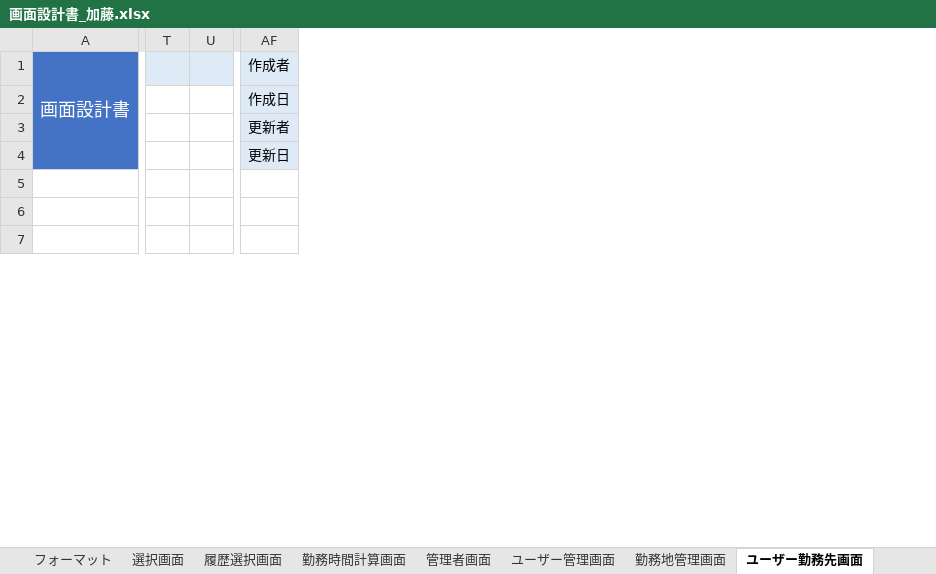
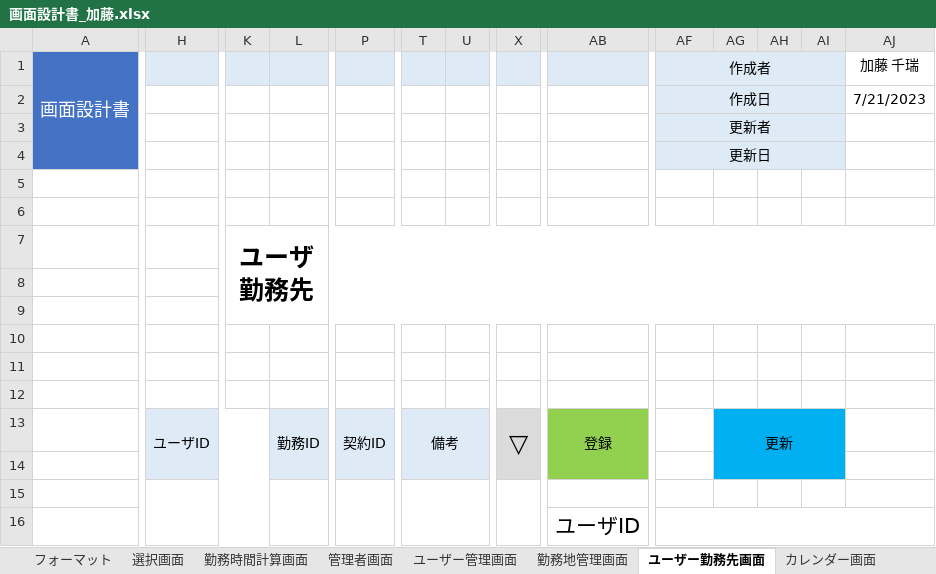
Before and after one commit to FIY24554/commpany_money, an Excel workbook: 画面設計書_加藤.xlsx, sheet ユーザー勤務先画面, drawn as a sheet; only a part is shown, gaps mark what is left out; values as stored, in another font and other column widths than the file's, no borders; charts and pictures not drawn; addresses are those after the commit; rows hold the shown columns only; the diff covers the shown part only; the diff names each change by its address in the sheet, - before the commit and + after, or states it on an @@ line.

```diff
--- a/画面設計書_加藤.xlsx (sheet ユーザー勤務先画面)
+++ b/画面設計書_加藤.xlsx (sheet ユーザー勤務先画面)
-sheet tab: 履歴選択画面
+column H, empty
+column K, empty
+column L, empty
+column P, empty
+column X, empty
+column AB, row 16: ユーザID
+column AG, empty
+column AH, empty
+column AI, empty
+column AJ (加藤 千瑞), row 2: 7/21/2023
+AF1:AI1 merged
+AF2:AI2 merged
+AF3:AI3 merged
+AF4:AI4 merged
+row 5: (empty)
+row 6: (empty)
+row 7:  |  | ユーザ勤務先
+row 8: (empty)
+row 9: (empty)
+row 10: (empty)
+row 11: (empty)
+row 12: (empty)
+row 13:  | ユーザID |  | 勤務ID | 契約ID | 備考 |  | ▽ | 登録 |  | 更新
-T14:U14 fill: none
+T14:U14 fill: #DEEBF7
+T15:W16 merged
+AF16:AJ17 merged
```
Also changed, not shown: 9 removed rows, 6 removed columns, 2 edited cells, cell formats and merged cells elsewhere in this sheet, sheet ユーザー管理画面, sheet 勤務地管理画面, sheet カレンダー画面, sheet 選択画面, sheet 管理者画面, sheet 勤務時間計算画面, charts or pictures, 画面遷移図.xlsx.
